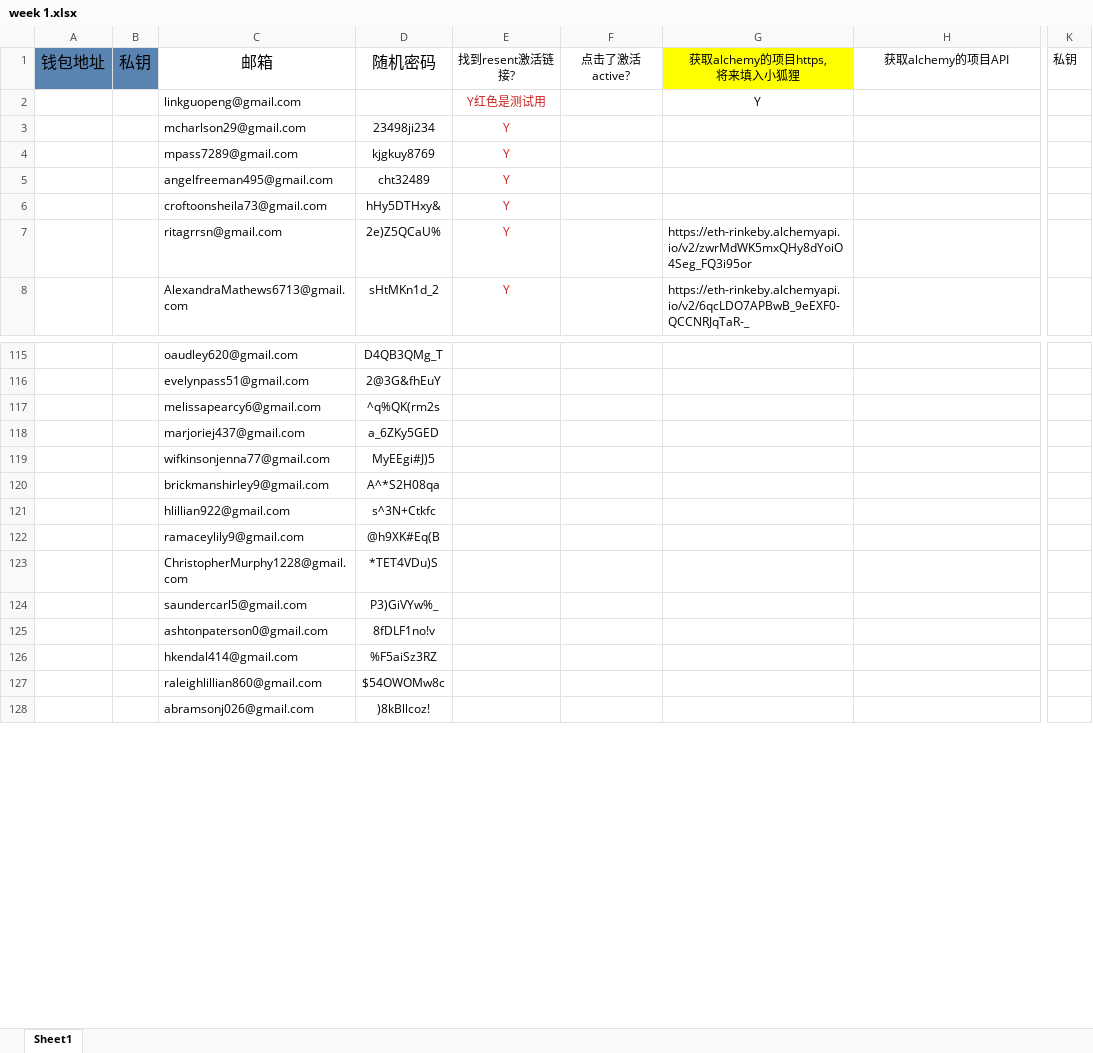
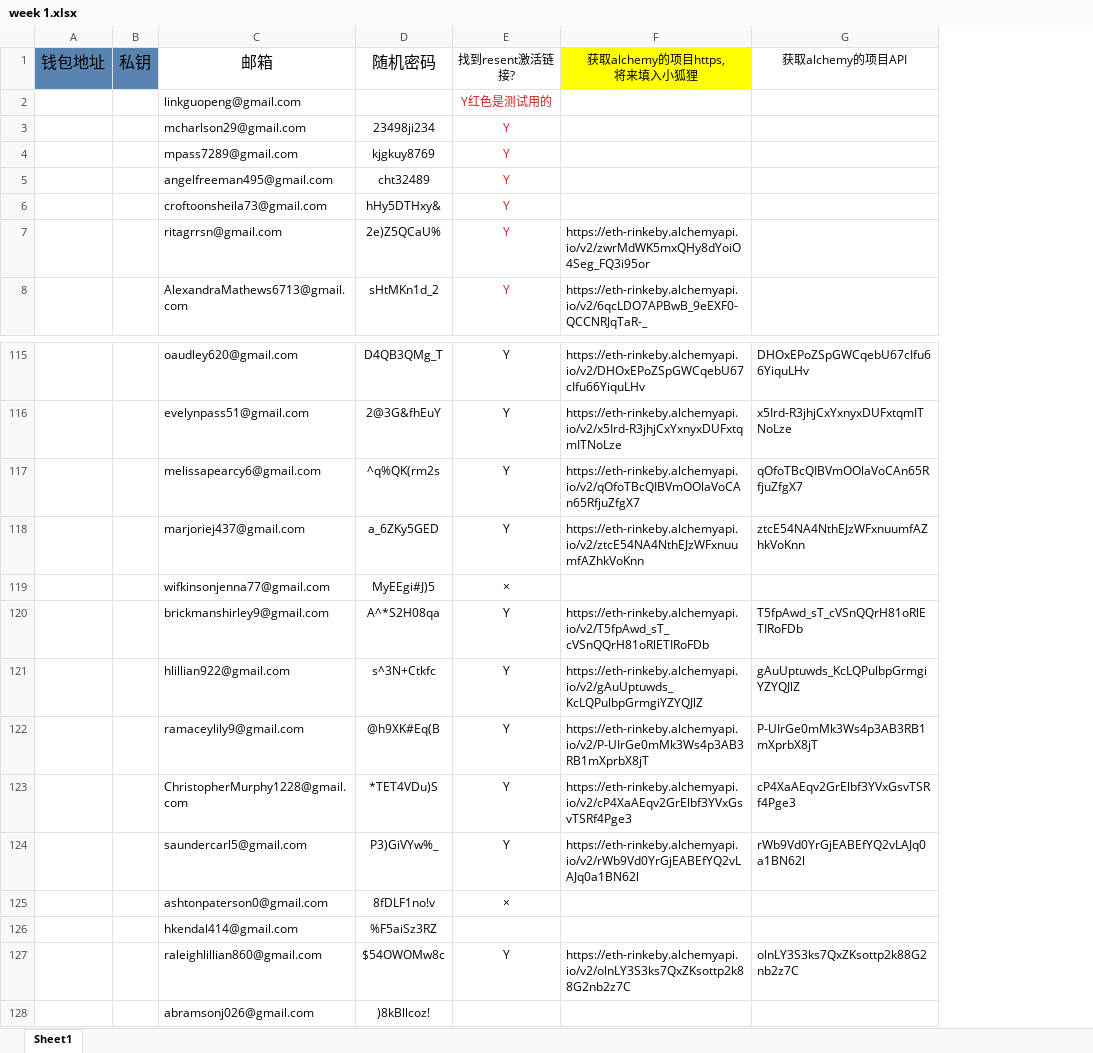
Before and after one commit to alveraboquet/Block_chain, an Excel workbook: scripts_on_ubuntu/Alchemy/week 1/week 1.xlsx, sheet Sheet1, drawn as a sheet; only a part is shown, gaps mark what is left out; values as stored, in another font and other column widths than the file's, no borders; removed rows and columns are numbered as before the commit, all else as after; the diff covers the shown part only; the diff names each change by its address in the sheet, - before the commit and + after, or states it on an @@ line.

```diff
--- a/scripts_on_ubuntu/Alchemy/week 1/week 1.xlsx (sheet Sheet1)
+++ b/scripts_on_ubuntu/Alchemy/week 1/week 1.xlsx (sheet Sheet1)
-column F (点击了激活active?), empty
-column K (私钥), empty
-E2 (找到resent激活链接?): Y红色是测试用
+E2 (找到resent激活链接?): Y红色是测试用的
-F2 (获取alchemy的项目https, 将来填入小狐狸): Y
+F2 (获取alchemy的项目https, 将来填入小狐狸): (empty)
-E115:E118 (找到resent激活链接?): (empty)
+E115:E118 (找到resent激活链接?): Y
-F115 (获取alchemy的项目https, 将来填入小狐狸): (empty)
+F115 (获取alchemy的项目https, 将来填入小狐狸): https://eth-rinkeby.alchemyapi.io/v2/DHOxEPoZSpGWCqebU67cIfu66YiquLHv
-G115 (获取alchemy的项目API): (empty)
+G115 (获取alchemy的项目API): DHOxEPoZSpGWCqebU67cIfu66YiquLHv
-F116 (获取alchemy的项目https, 将来填入小狐狸): (empty)
+F116 (获取alchemy的项目https, 将来填入小狐狸): https://eth-rinkeby.alchemyapi.io/v2/x5Ird-R3jhjCxYxnyxDUFxtqmITNoLze
-G116 (获取alchemy的项目API): (empty)
+G116 (获取alchemy的项目API): x5Ird-R3jhjCxYxnyxDUFxtqmITNoLze
-F117 (获取alchemy的项目https, 将来填入小狐狸): (empty)
+F117 (获取alchemy的项目https, 将来填入小狐狸): https://eth-rinkeby.alchemyapi.io/v2/qOfoTBcQIBVmOOlaVoCAn65RfjuZfgX7
-G117 (获取alchemy的项目API): (empty)
+G117 (获取alchemy的项目API): qOfoTBcQIBVmOOlaVoCAn65RfjuZfgX7
-F118 (获取alchemy的项目https, 将来填入小狐狸): (empty)
+F118 (获取alchemy的项目https, 将来填入小狐狸): https://eth-rinkeby.alchemyapi.io/v2/ztcE54NA4NthEJzWFxnuumfAZhkVoKnn
-G118 (获取alchemy的项目API): (empty)
+G118 (获取alchemy的项目API): ztcE54NA4NthEJzWFxnuumfAZhkVoKnn
-E119 (找到resent激活链接?): (empty)
+E119 (找到resent激活链接?): ×
-E120:E124 (找到resent激活链接?): (empty)
+E120:E124 (找到resent激活链接?): Y
-F120 (获取alchemy的项目https, 将来填入小狐狸): (empty)
+F120 (获取alchemy的项目https, 将来填入小狐狸): https://eth-rinkeby.alchemyapi.io/v2/T5fpAwd_sT_cVSnQQrH81oRlETIRoFDb
-G120 (获取alchemy的项目API): (empty)
+G120 (获取alchemy的项目API): T5fpAwd_sT_cVSnQQrH81oRlETIRoFDb
-F121 (获取alchemy的项目https, 将来填入小狐狸): (empty)
+F121 (获取alchemy的项目https, 将来填入小狐狸): https://eth-rinkeby.alchemyapi.io/v2/gAuUptuwds_KcLQPulbpGrmgiYZYQJlZ
-G121 (获取alchemy的项目API): (empty)
+G121 (获取alchemy的项目API): gAuUptuwds_KcLQPulbpGrmgiYZYQJlZ
-F122 (获取alchemy的项目https, 将来填入小狐狸): (empty)
+F122 (获取alchemy的项目https, 将来填入小狐狸): https://eth-rinkeby.alchemyapi.io/v2/P-UIrGe0mMk3Ws4p3AB3RB1mXprbX8jT
-G122 (获取alchemy的项目API): (empty)
+G122 (获取alchemy的项目API): P-UIrGe0mMk3Ws4p3AB3RB1mXprbX8jT
-F123 (获取alchemy的项目https, 将来填入小狐狸): (empty)
+F123 (获取alchemy的项目https, 将来填入小狐狸): https://eth-rinkeby.alchemyapi.io/v2/cP4XaAEqv2GrElbf3YVxGsvTSRf4Pge3
-G123 (获取alchemy的项目API): (empty)
+G123 (获取alchemy的项目API): cP4XaAEqv2GrElbf3YVxGsvTSRf4Pge3
-F124 (获取alchemy的项目https, 将来填入小狐狸): (empty)
+F124 (获取alchemy的项目https, 将来填入小狐狸): https://eth-rinkeby.alchemyapi.io/v2/rWb9Vd0YrGjEABEfYQ2vLAJq0a1BN62l
-G124 (获取alchemy的项目API): (empty)
+G124 (获取alchemy的项目API): rWb9Vd0YrGjEABEfYQ2vLAJq0a1BN62l
-E125 (找到resent激活链接?): (empty)
+E125 (找到resent激活链接?): ×
-E127 (找到resent激活链接?): (empty)
+E127 (找到resent激活链接?): Y
-F127 (获取alchemy的项目https, 将来填入小狐狸): (empty)
+F127 (获取alchemy的项目https, 将来填入小狐狸): https://eth-rinkeby.alchemyapi.io/v2/olnLY3S3ks7QxZKsottp2k88G2nb2z7C
-G127 (获取alchemy的项目API): (empty)
+G127 (获取alchemy的项目API): olnLY3S3ks7QxZKsottp2k88G2nb2z7C
```
Also changed, not shown: other rows of this sheet, 3 other files.
